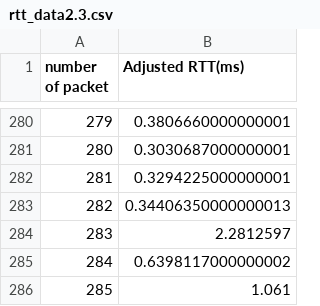
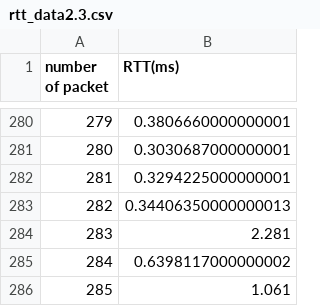
Before and after one commit to af19025/B22_Ueda, a CSV file: rtt_data2.3.csv, drawn as a sheet; only a part is shown, gaps mark what is left out; the diff covers the shown part only.

```diff
--- a/rtt_data2.3.csv
+++ b/rtt_data2.3.csv
@@ -1 +1 @@
-number of packet,Adjusted RTT(ms)
+number of packet,RTT(ms)
@@ -283,3 +283,3 @@ number of packet,Adjusted RTT(ms)
 282,0.34406350000000013
-283,2.2812597
+283,2.281
 284,0.6398117000000002
```
Also changed, not shown: 17 edited cells elsewhere in this file, rtt_data1.2.csv, rtt_data1.3.csv, 4 other files.
